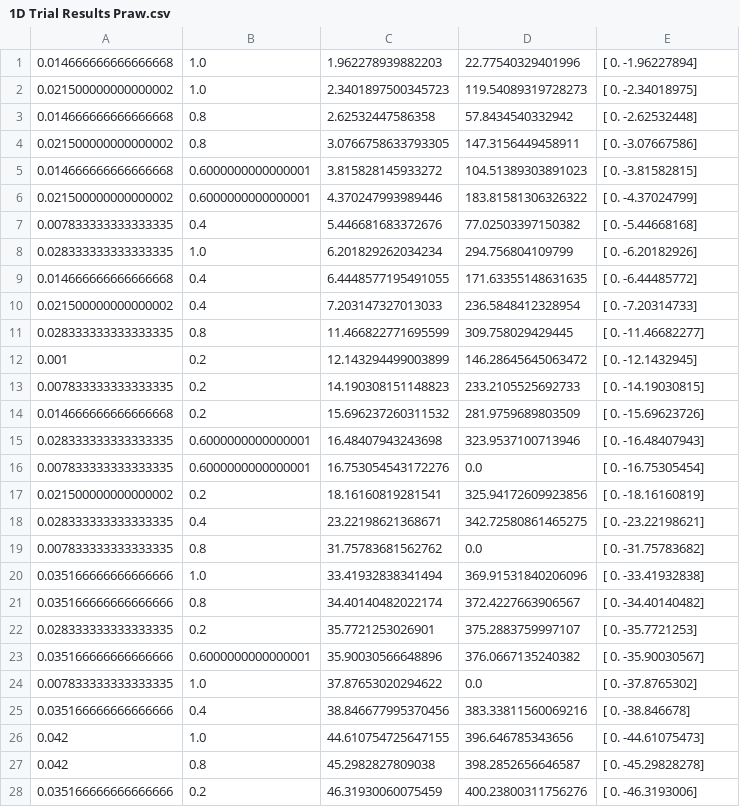
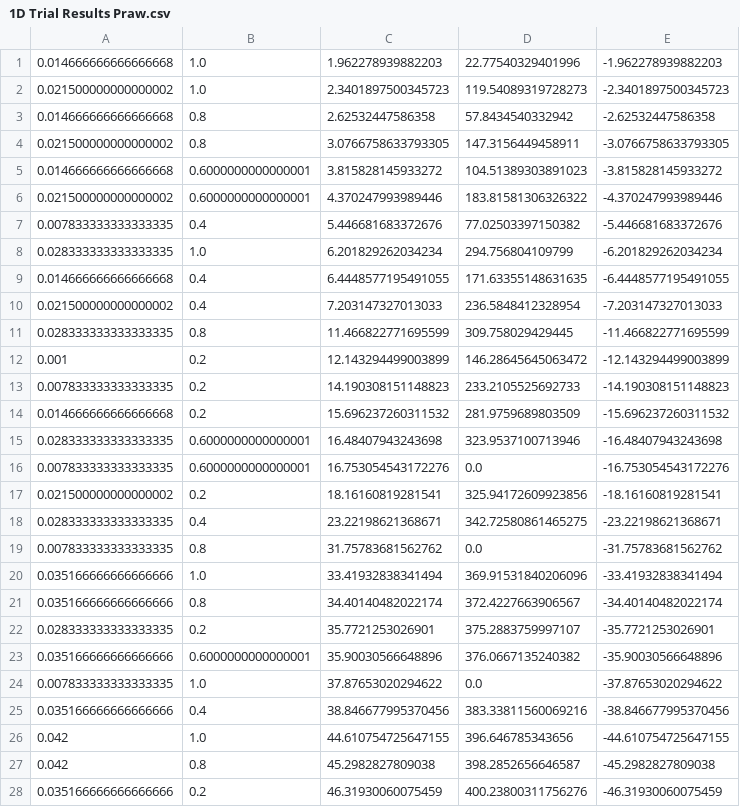
Before and after one commit to jireland2k/MarsLander, a CSV file: 1D Trial Results Praw.csv, drawn as a sheet; only a part is shown; the diff covers the shown part only.

```diff
--- a/1D Trial Results Praw.csv
+++ b/1D Trial Results Praw.csv
@@ -1,28 +1,28 @@
-0.014666666666666668,1.0,1.962278939882203,22.77540329401996,[ 0.         -1.96227894]
-0.021500000000000002,1.0,2.3401897500345723,119.54089319728273,[ 0.         -2.34018975]
-0.014666666666666668,0.8,2.62532447586358,57.8434540332942,[ 0.         -2.62532448]
-0.021500000000000002,0.8,3.0766758633793305,147.3156449458911,[ 0.         -3.07667586]
-0.014666666666666668,0.6000000000000001,3.815828145933272,104.51389303891023,[ 0.         -3.81582815]
-0.021500000000000002,0.6000000000000001,4.370247993989446,183.81581306326322,[ 0.         -4.37024799]
-0.007833333333333335,0.4,5.446681683372676,77.02503397150382,[ 0.         -5.44668168]
-0.028333333333333335,1.0,6.201829262034234,294.756804109799,[ 0.         -6.20182926]
-0.014666666666666668,0.4,6.4448577195491055,171.63355148631635,[ 0.         -6.44485772]
-0.021500000000000002,0.4,7.203147327013033,236.5848412328954,[ 0.         -7.20314733]
-0.028333333333333335,0.8,11.466822771695599,309.758029429445,[  0.         -11.46682277]
-0.001,0.2,12.143294499003899,146.28645645063472,[  0.        -12.1432945]
-0.007833333333333335,0.2,14.190308151148823,233.2105525692733,[  0.         -14.19030815]
-0.014666666666666668,0.2,15.696237260311532,281.9759689803509,[  0.         -15.69623726]
-0.028333333333333335,0.6000000000000001,16.48407943243698,323.9537100713946,[  0.         -16.48407943]
-0.007833333333333335,0.6000000000000001,16.753054543172276,0.0,[  0.         -16.75305454]
-0.021500000000000002,0.2,18.16160819281541,325.94172609923856,[  0.         -18.16160819]
-0.028333333333333335,0.4,23.22198621368671,342.72580861465275,[  0.         -23.22198621]
-0.007833333333333335,0.8,31.75783681562762,0.0,[  0.         -31.75783682]
-0.035166666666666666,1.0,33.41932838341494,369.91531840206096,[  0.         -33.41932838]
-0.035166666666666666,0.8,34.40140482022174,372.4227663906567,[  0.         -34.40140482]
-0.028333333333333335,0.2,35.7721253026901,375.2883759997107,[  0.        -35.7721253]
-0.035166666666666666,0.6000000000000001,35.90030566648896,376.0667135240382,[  0.         -35.90030567]
-0.007833333333333335,1.0,37.87653020294622,0.0,[  0.        -37.8765302]
-0.035166666666666666,0.4,38.846677995370456,383.33811560069216,[  0.       -38.846678]
-0.042,1.0,44.610754725647155,396.646785343656,[  0.         -44.61075473]
-0.042,0.8,45.2982827809038,398.2852656646587,[  0.         -45.29828278]
-0.035166666666666666,0.2,46.31930060075459,400.23800311756276,[  0.        -46.3193006]
+0.014666666666666668,1.0,1.962278939882203,22.77540329401996,-1.962278939882203
+0.021500000000000002,1.0,2.3401897500345723,119.54089319728273,-2.3401897500345723
+0.014666666666666668,0.8,2.62532447586358,57.8434540332942,-2.62532447586358
+0.021500000000000002,0.8,3.0766758633793305,147.3156449458911,-3.0766758633793305
+0.014666666666666668,0.6000000000000001,3.815828145933272,104.51389303891023,-3.815828145933272
+0.021500000000000002,0.6000000000000001,4.370247993989446,183.81581306326322,-4.370247993989446
+0.007833333333333335,0.4,5.446681683372676,77.02503397150382,-5.446681683372676
+0.028333333333333335,1.0,6.201829262034234,294.756804109799,-6.201829262034234
+0.014666666666666668,0.4,6.4448577195491055,171.63355148631635,-6.4448577195491055
+0.021500000000000002,0.4,7.203147327013033,236.5848412328954,-7.203147327013033
+0.028333333333333335,0.8,11.466822771695599,309.758029429445,-11.466822771695599
+0.001,0.2,12.143294499003899,146.28645645063472,-12.143294499003899
+0.007833333333333335,0.2,14.190308151148823,233.2105525692733,-14.190308151148823
+0.014666666666666668,0.2,15.696237260311532,281.9759689803509,-15.696237260311532
+0.028333333333333335,0.6000000000000001,16.48407943243698,323.9537100713946,-16.48407943243698
+0.007833333333333335,0.6000000000000001,16.753054543172276,0.0,-16.753054543172276
+0.021500000000000002,0.2,18.16160819281541,325.94172609923856,-18.16160819281541
+0.028333333333333335,0.4,23.22198621368671,342.72580861465275,-23.22198621368671
+0.007833333333333335,0.8,31.75783681562762,0.0,-31.75783681562762
+0.035166666666666666,1.0,33.41932838341494,369.91531840206096,-33.41932838341494
+0.035166666666666666,0.8,34.40140482022174,372.4227663906567,-34.40140482022174
+0.028333333333333335,0.2,35.7721253026901,375.2883759997107,-35.7721253026901
+0.035166666666666666,0.6000000000000001,35.90030566648896,376.0667135240382,-35.90030566648896
+0.007833333333333335,1.0,37.87653020294622,0.0,-37.87653020294622
+0.035166666666666666,0.4,38.846677995370456,383.33811560069216,-38.846677995370456
+0.042,1.0,44.610754725647155,396.646785343656,-44.610754725647155
+0.042,0.8,45.2982827809038,398.2852656646587,-45.2982827809038
+0.035166666666666666,0.2,46.31930060075459,400.23800311756276,-46.31930060075459
```
Also changed, not shown: 7 removed rows and 7 edited cells elsewhere in this file, 1D Trial Results P.csv, 2D Trial Results P.csv, 12 other files.
